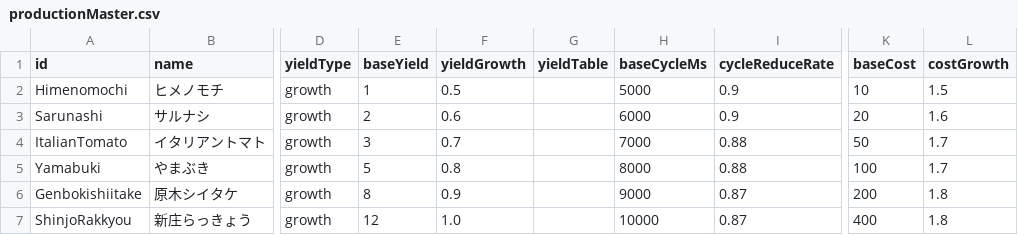
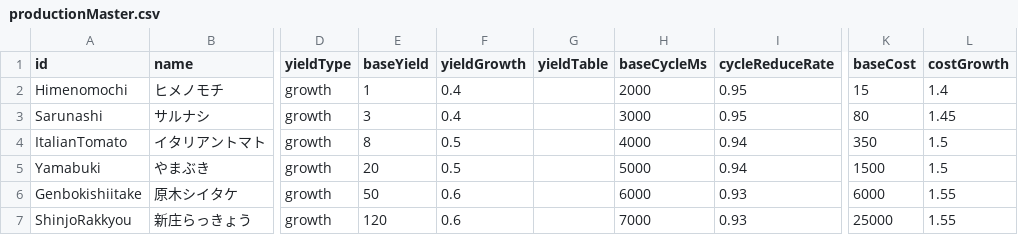
Before and after one commit to ws-vill-shinjo/training-camp-2026-b, a CSV file: frontend/master/data/productionMaster.csv, drawn as a sheet; only a part is shown, gaps mark what is left out; the diff covers the shown part only; the diff names each change by its address in the sheet, - before the commit and + after, or states it on an @@ line.

Commit message:
producitonMaster の調整

```diff
--- a/frontend/master/data/productionMaster.csv
+++ b/frontend/master/data/productionMaster.csv
-F2 (yieldGrowth): 0.5
+F2 (yieldGrowth): 0.4
-H2 (baseCycleMs): 5000
+H2 (baseCycleMs): 2000
-I2:I3 (cycleReduceRate): 0.9
+I2:I3 (cycleReduceRate): 0.95
-K2 (baseCost): 10
+K2 (baseCost): 15
-L2 (costGrowth): 1.5
+L2 (costGrowth): 1.4
-E3 (baseYield): 2
+E3 (baseYield): 3
-F3 (yieldGrowth): 0.6
+F3 (yieldGrowth): 0.4
-H3 (baseCycleMs): 6000
+H3 (baseCycleMs): 3000
-K3 (baseCost): 20
+K3 (baseCost): 80
-L3 (costGrowth): 1.6
+L3 (costGrowth): 1.45
-E4 (baseYield): 3
+E4 (baseYield): 8
-F4 (yieldGrowth): 0.7
+F4 (yieldGrowth): 0.5
-H4 (baseCycleMs): 7000
+H4 (baseCycleMs): 4000
-I4:I5 (cycleReduceRate): 0.88
+I4:I5 (cycleReduceRate): 0.94
-K4 (baseCost): 50
+K4 (baseCost): 350
-L4:L5 (costGrowth): 1.7
+L4:L5 (costGrowth): 1.5
-E5 (baseYield): 5
+E5 (baseYield): 20
-F5 (yieldGrowth): 0.8
+F5 (yieldGrowth): 0.5
-H5 (baseCycleMs): 8000
+H5 (baseCycleMs): 5000
-K5 (baseCost): 100
+K5 (baseCost): 1500
-E6 (baseYield): 8
+E6 (baseYield): 50
-F6 (yieldGrowth): 0.9
+F6 (yieldGrowth): 0.6
-H6 (baseCycleMs): 9000
+H6 (baseCycleMs): 6000
-I6:I7 (cycleReduceRate): 0.87
+I6:I7 (cycleReduceRate): 0.93
-K6 (baseCost): 200
+K6 (baseCost): 6000
-L6:L7 (costGrowth): 1.8
+L6:L7 (costGrowth): 1.55
-E7 (baseYield): 12
+E7 (baseYield): 120
-F7 (yieldGrowth): 1.0
+F7 (yieldGrowth): 0.6
-H7 (baseCycleMs): 10000
+H7 (baseCycleMs): 7000
-K7 (baseCost): 400
+K7 (baseCost): 25000
```
Also changed, not shown: 30 edited cells elsewhere in this file, 1 other file.
